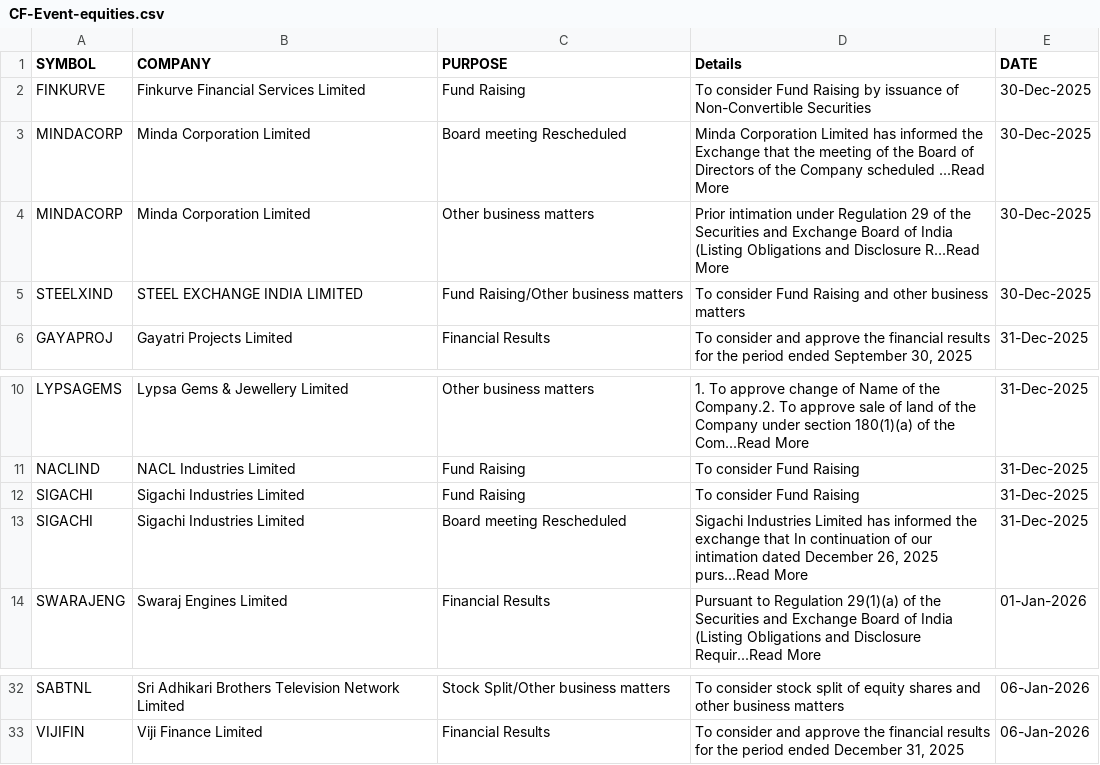
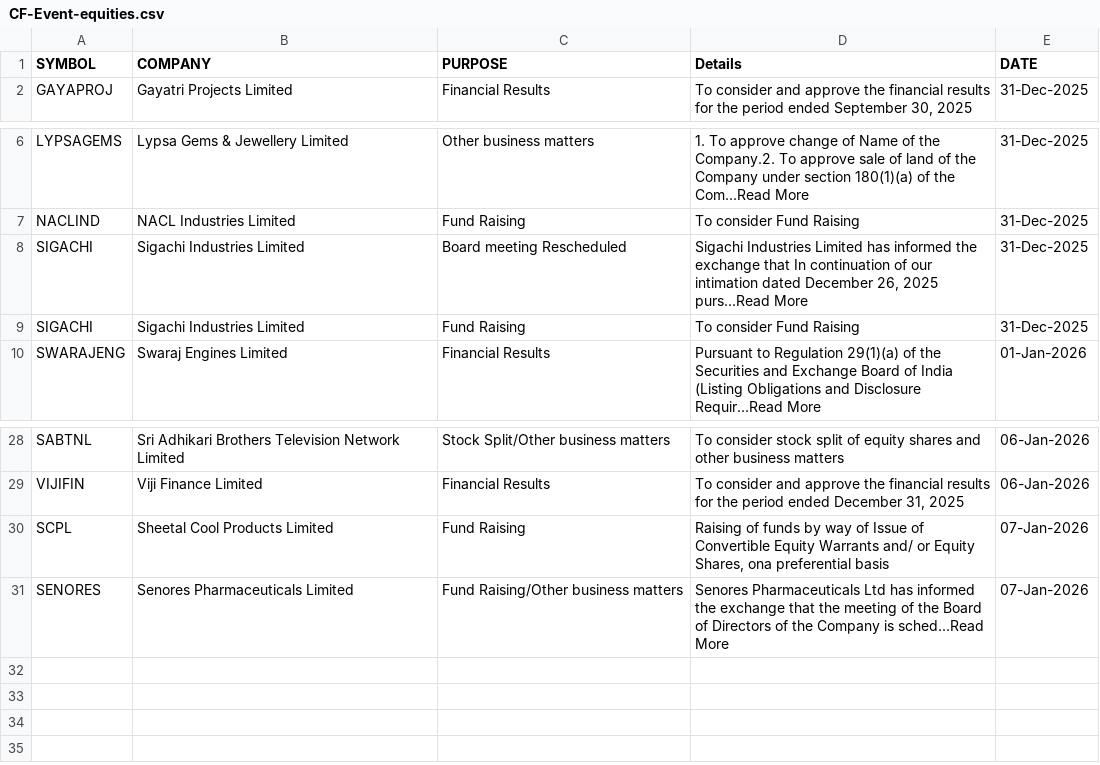
Before and after one commit to thesocialblitz/stupidwork, a CSV file: CF-Event-equities.csv, drawn as a sheet; only a part is shown, gaps mark what is left out.

Commit message:
Overwrite Stock Events

```diff
--- a/CF-Event-equities.csv
+++ b/CF-Event-equities.csv
@@ -1,6 +1,2 @@
 SYMBOL,COMPANY,PURPOSE,Details,DATE
-FINKURVE,Finkurve Financial Services Limited,Fund Raising,To consider Fund Raising by issuance of Non-Convertible Securities,30-Dec-2025
-MINDACORP,Minda Corporation Limited,Board meeting Rescheduled,Minda Corporation Limited has informed the Exchange that the meeting of the Board of Directors of the Company scheduled ...Read More,30-Dec-2025
-MINDACORP,Minda Corporation Limited,Other business matters,Prior intimation under Regulation 29 of the Securities and Exchange Board of India (Listing Obligations and Disclosure R...Read More,30-Dec-2025
-STEELXIND,STEEL EXCHANGE INDIA LIMITED,Fund Raising/Other business matters,To consider Fund Raising and other business matters,30-Dec-2025
 GAYAPROJ,Gayatri Projects Limited,Financial Results,"To consider and approve the financial results for the period ended September 30, 2025",31-Dec-2025
@@ -11,4 +7,4 @@ LYPSAGEMS,Lypsa Gems & Jewellery Limited,Other business matters,1. To approve ch
 NACLIND,NACL Industries Limited,Fund Raising,To consider Fund Raising,31-Dec-2025
+SIGACHI,Sigachi Industries Limited,Board meeting Rescheduled,"Sigachi Industries Limited has informed the exchange that In continuation of our intimation dated December 26, 2025 purs...Read More",31-Dec-2025
 SIGACHI,Sigachi Industries Limited,Fund Raising,To consider Fund Raising,31-Dec-2025
-SIGACHI,Sigachi Industries Limited,Board meeting Rescheduled,"Sigachi Industries Limited has informed the exchange that In continuation of our intimation dated December 26, 2025 purs...Read More",31-Dec-2025
 SWARAJENG,Swaraj Engines Limited,Financial Results,Pursuant to Regulation 29(1)(a) of the Securities and Exchange Board of India (Listing Obligations and Disclosure Requir...Read More,01-Jan-2026
@@ -33 +29,3 @@ SABTNL,Sri Adhikari Brothers Television Network Limited,Stock Split/Other busine
 VIJIFIN,Viji Finance Limited,Financial Results,"To consider and approve the financial results for the period ended December 31, 2025",06-Jan-2026
+SCPL,Sheetal Cool Products Limited,Fund Raising,"Raising of funds by way of Issue of Convertible Equity Warrants and/ or Equity Shares, ona preferential basis",07-Jan-2026
+SENORES,Senores Pharmaceuticals Limited,Fund Raising/Other business matters,Senores Pharmaceuticals Ltd has informed the exchange that the meeting of the Board of Directors of the Company is sched...Read More,07-Jan-2026
```
